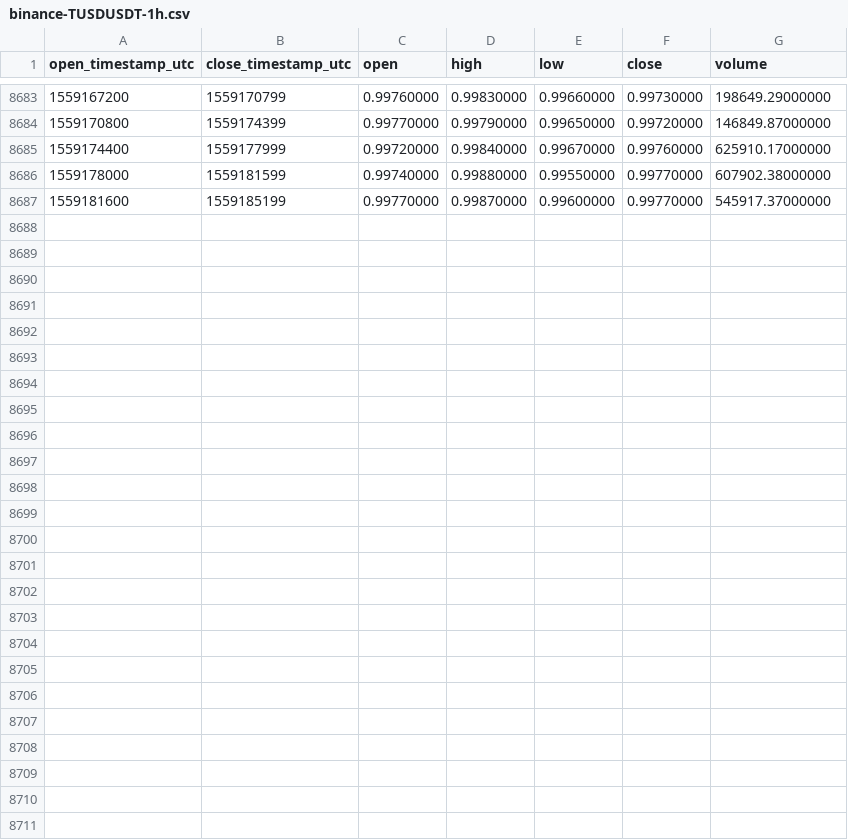
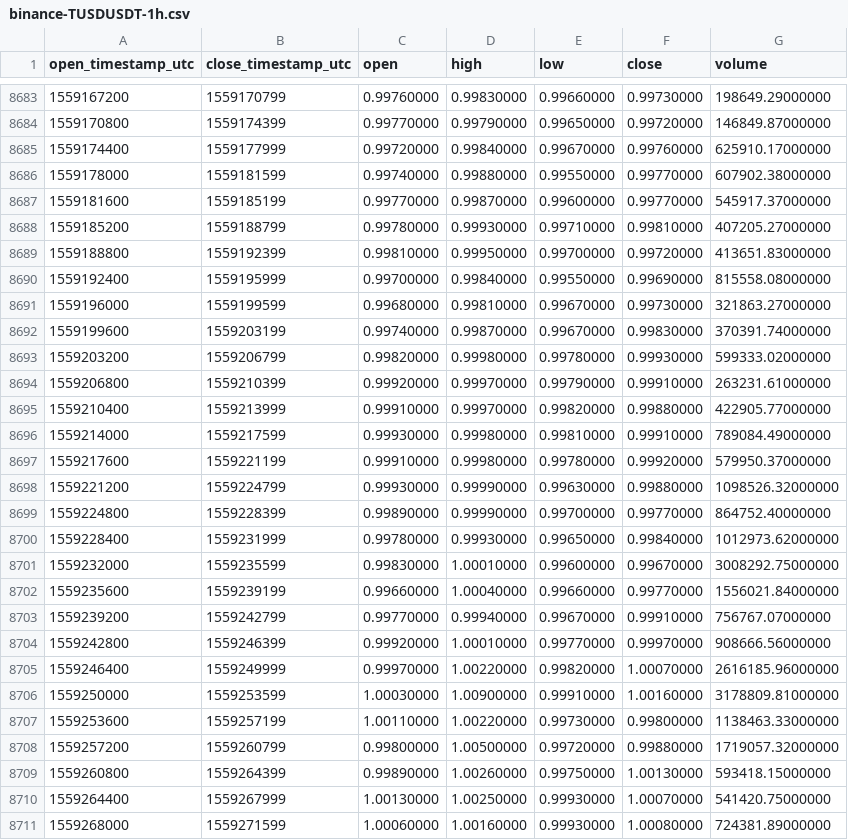
Before and after one commit to cryptobigbro/binance-TUSDUSDT, a CSV file: binance-TUSDUSDT-1h.csv, drawn as a sheet; only a part is shown, gaps mark what is left out; the diff names each change by its address in the sheet, - before the commit and + after, or states it on an @@ line.

Commit message:
Update OHLCV data.

```diff
--- a/binance-TUSDUSDT-1h.csv
+++ b/binance-TUSDUSDT-1h.csv
+row 8688: 1559185200 | 1559188799 | 0.99780000 | 0.99930000 | 0.99710000 | 0.99810000 | 407205.27000000
+row 8689: 1559188800 | 1559192399 | 0.99810000 | 0.99950000 | 0.99700000 | 0.99720000 | 413651.83000000
+row 8690: 1559192400 | 1559195999 | 0.99700000 | 0.99840000 | 0.99550000 | 0.99690000 | 815558.08000000
+row 8691: 1559196000 | 1559199599 | 0.99680000 | 0.99810000 | 0.99670000 | 0.99730000 | 321863.27000000
+row 8692: 1559199600 | 1559203199 | 0.99740000 | 0.99870000 | 0.99670000 | 0.99830000 | 370391.74000000
+row 8693: 1559203200 | 1559206799 | 0.99820000 | 0.99980000 | 0.99780000 | 0.99930000 | 599333.02000000
+row 8694: 1559206800 | 1559210399 | 0.99920000 | 0.99970000 | 0.99790000 | 0.99910000 | 263231.61000000
+row 8695: 1559210400 | 1559213999 | 0.99910000 | 0.99970000 | 0.99820000 | 0.99880000 | 422905.77000000
+row 8696: 1559214000 | 1559217599 | 0.99930000 | 0.99980000 | 0.99810000 | 0.99910000 | 789084.49000000
+row 8697: 1559217600 | 1559221199 | 0.99910000 | 0.99980000 | 0.99780000 | 0.99920000 | 579950.37000000
+row 8698: 1559221200 | 1559224799 | 0.99930000 | 0.99990000 | 0.99630000 | 0.99880000 | 1098526.32000000
+row 8699: 1559224800 | 1559228399 | 0.99890000 | 0.99990000 | 0.99700000 | 0.99770000 | 864752.40000000
+row 8700: 1559228400 | 1559231999 | 0.99780000 | 0.99930000 | 0.99650000 | 0.99840000 | 1012973.62000000
+row 8701: 1559232000 | 1559235599 | 0.99830000 | 1.00010000 | 0.99600000 | 0.99670000 | 3008292.75000000
+row 8702: 1559235600 | 1559239199 | 0.99660000 | 1.00040000 | 0.99660000 | 0.99770000 | 1556021.84000000
+row 8703: 1559239200 | 1559242799 | 0.99770000 | 0.99940000 | 0.99670000 | 0.99910000 | 756767.07000000
+row 8704: 1559242800 | 1559246399 | 0.99920000 | 1.00010000 | 0.99770000 | 0.99970000 | 908666.56000000
+row 8705: 1559246400 | 1559249999 | 0.99970000 | 1.00220000 | 0.99820000 | 1.00070000 | 2616185.96000000
+row 8706: 1559250000 | 1559253599 | 1.00030000 | 1.00900000 | 0.99910000 | 1.00160000 | 3178809.81000000
+row 8707: 1559253600 | 1559257199 | 1.00110000 | 1.00220000 | 0.99730000 | 0.99800000 | 1138463.33000000
+row 8708: 1559257200 | 1559260799 | 0.99800000 | 1.00500000 | 0.99720000 | 0.99880000 | 1719057.32000000
+row 8709: 1559260800 | 1559264399 | 0.99890000 | 1.00260000 | 0.99750000 | 1.00130000 | 593418.15000000
+row 8710: 1559264400 | 1559267999 | 1.00130000 | 1.00250000 | 0.99930000 | 1.00070000 | 541420.75000000
+row 8711: 1559268000 | 1559271599 | 1.00060000 | 1.00160000 | 0.99930000 | 1.00080000 | 724381.89000000
```
Also changed, not shown: binance-TUSDUSDT-1d.csv.
